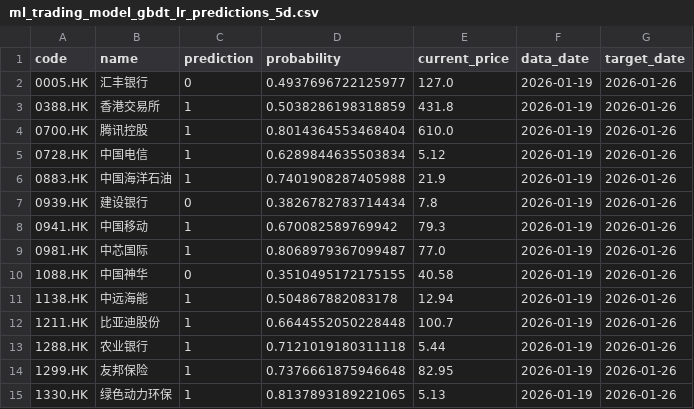
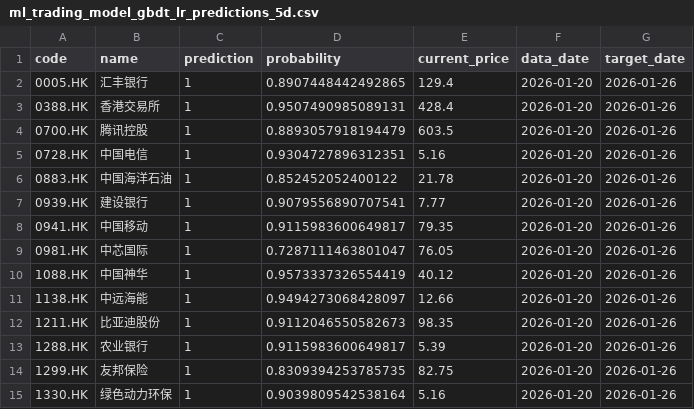
Before and after one commit to wonglaitung/fortune, a CSV file: data/ml_trading_model_gbdt_lr_predictions_5d.csv, drawn as a sheet; only a part is shown; the diff covers the shown part only.

```diff
--- a/data/ml_trading_model_gbdt_lr_predictions_5d.csv
+++ b/data/ml_trading_model_gbdt_lr_predictions_5d.csv
@@ -1,15 +1,15 @@
 code,name,prediction,probability,current_price,data_date,target_date
-0005.HK,汇丰银行,0,0.4937696722125977,127.0,2026-01-19,2026-01-26
-0388.HK,香港交易所,1,0.5038286198318859,431.8,2026-01-19,2026-01-26
-0700.HK,腾讯控股,1,0.8014364553468404,610.0,2026-01-19,2026-01-26
-0728.HK,中国电信,1,0.6289844635503834,5.12,2026-01-19,2026-01-26
-0883.HK,中国海洋石油,1,0.7401908287405988,21.9,2026-01-19,2026-01-26
-0939.HK,建设银行,0,0.3826782783714434,7.8,2026-01-19,2026-01-26
-0941.HK,中国移动,1,0.670082589769942,79.3,2026-01-19,2026-01-26
-0981.HK,中芯国际,1,0.8068979367099487,77.0,2026-01-19,2026-01-26
-1088.HK,中国神华,0,0.3510495172175155,40.58,2026-01-19,2026-01-26
-1138.HK,中远海能,1,0.504867882083178,12.94,2026-01-19,2026-01-26
-1211.HK,比亚迪股份,1,0.6644552050228448,100.7,2026-01-19,2026-01-26
-1288.HK,农业银行,1,0.7121019180311118,5.44,2026-01-19,2026-01-26
-1299.HK,友邦保险,1,0.7376661875946648,82.95,2026-01-19,2026-01-26
-1330.HK,绿色动力环保,1,0.8137893189221065,5.13,2026-01-19,2026-01-26
+0005.HK,汇丰银行,1,0.8907448442492865,129.4,2026-01-20,2026-01-26
+0388.HK,香港交易所,1,0.9507490985089131,428.4,2026-01-20,2026-01-26
+0700.HK,腾讯控股,1,0.8893057918194479,603.5,2026-01-20,2026-01-26
+0728.HK,中国电信,1,0.9304727896312351,5.16,2026-01-20,2026-01-26
+0883.HK,中国海洋石油,1,0.852452052400122,21.78,2026-01-20,2026-01-26
+0939.HK,建设银行,1,0.9079556890707541,7.77,2026-01-20,2026-01-26
+0941.HK,中国移动,1,0.9115983600649817,79.35,2026-01-20,2026-01-26
+0981.HK,中芯国际,1,0.7287111463801047,76.05,2026-01-20,2026-01-26
+1088.HK,中国神华,1,0.9573337326554419,40.12,2026-01-20,2026-01-26
+1138.HK,中远海能,1,0.9494273068428097,12.66,2026-01-20,2026-01-26
+1211.HK,比亚迪股份,1,0.9112046550582673,98.35,2026-01-20,2026-01-26
+1288.HK,农业银行,1,0.9115983600649817,5.39,2026-01-20,2026-01-26
+1299.HK,友邦保险,1,0.8309394253785735,82.75,2026-01-20,2026-01-26
+1330.HK,绿色动力环保,1,0.9039809542538164,5.16,2026-01-20,2026-01-26
```
Also changed, not shown: 30 edited cells elsewhere in this file, data/ml_trading_model_gbdt_lr_predictions_1d.csv, data/ml_trading_model_lgbm_predictions_1d.csv, 22 other files.
